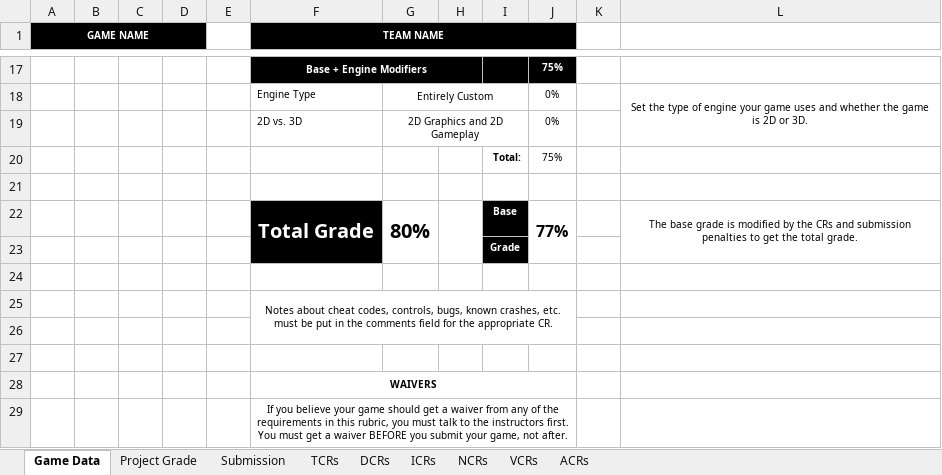
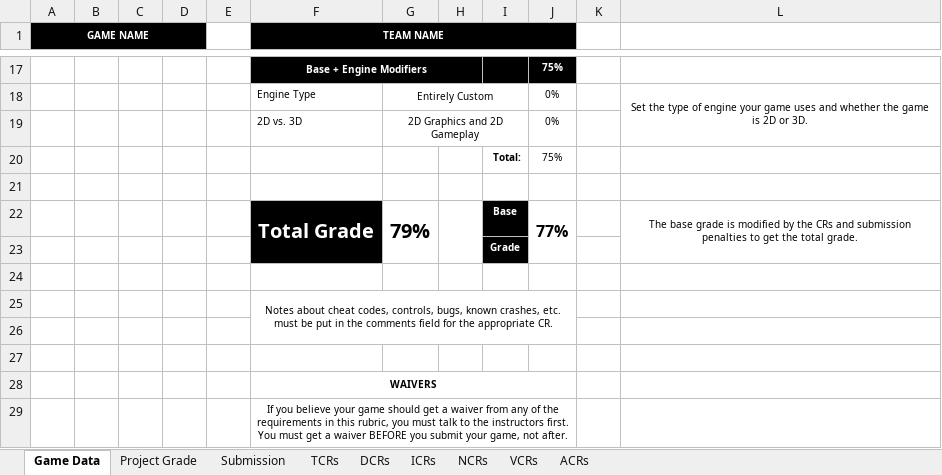
Before and after one commit to Troy8878/RougeBot, an Excel workbook: Rubric/GAM_Project_Rubric_Final.xlsx, sheet Game Data, drawn as a sheet; only a part is shown, gaps mark what is left out; values as stored, in another font and other column widths than the file's, no borders; the diff names each change by its address in the sheet, - before the commit and + after, or states it on an @@ line.

```diff
--- a/Rubric/GAM_Project_Rubric_Final.xlsx (sheet Game Data)
+++ b/Rubric/GAM_Project_Rubric_Final.xlsx (sheet Game Data)
-G22: 80%
+G22: 79%
```
Also changed, not shown: sheet ICRs, sheet Project Grade, sheet DCRs, 1 other file.
